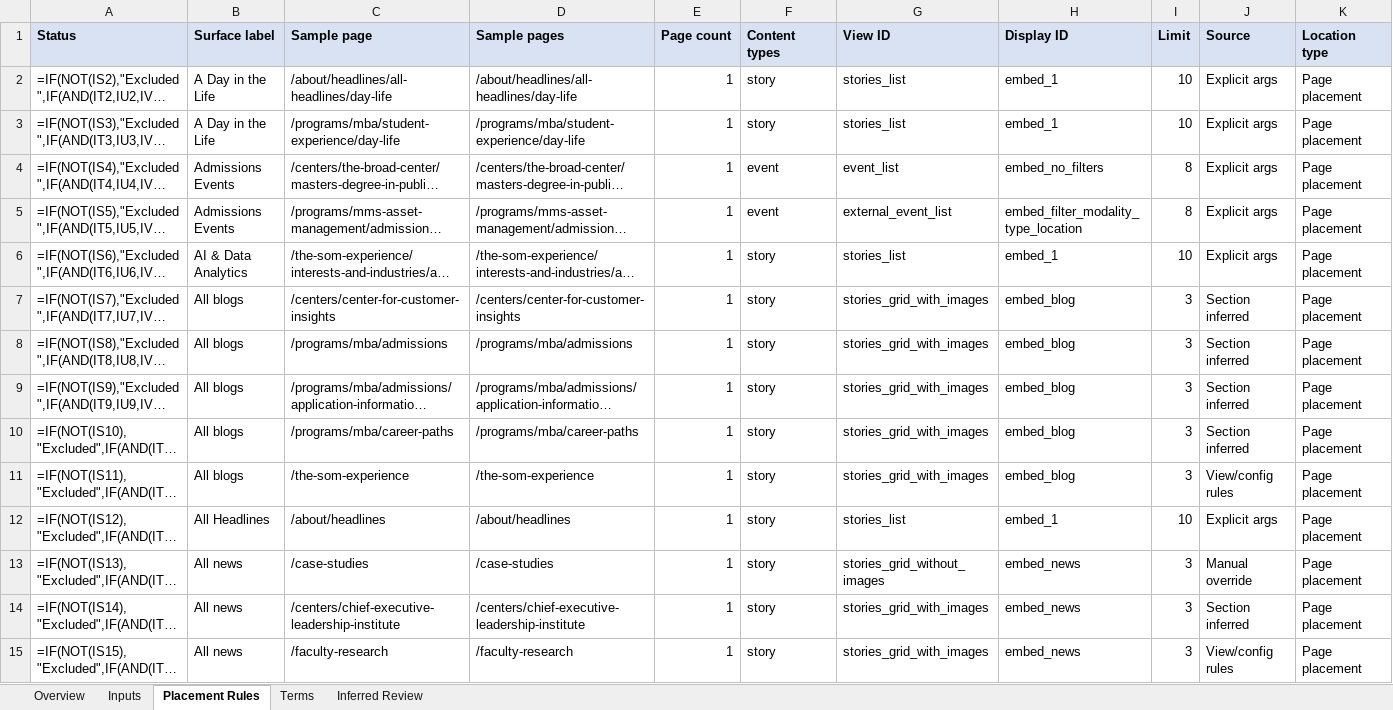
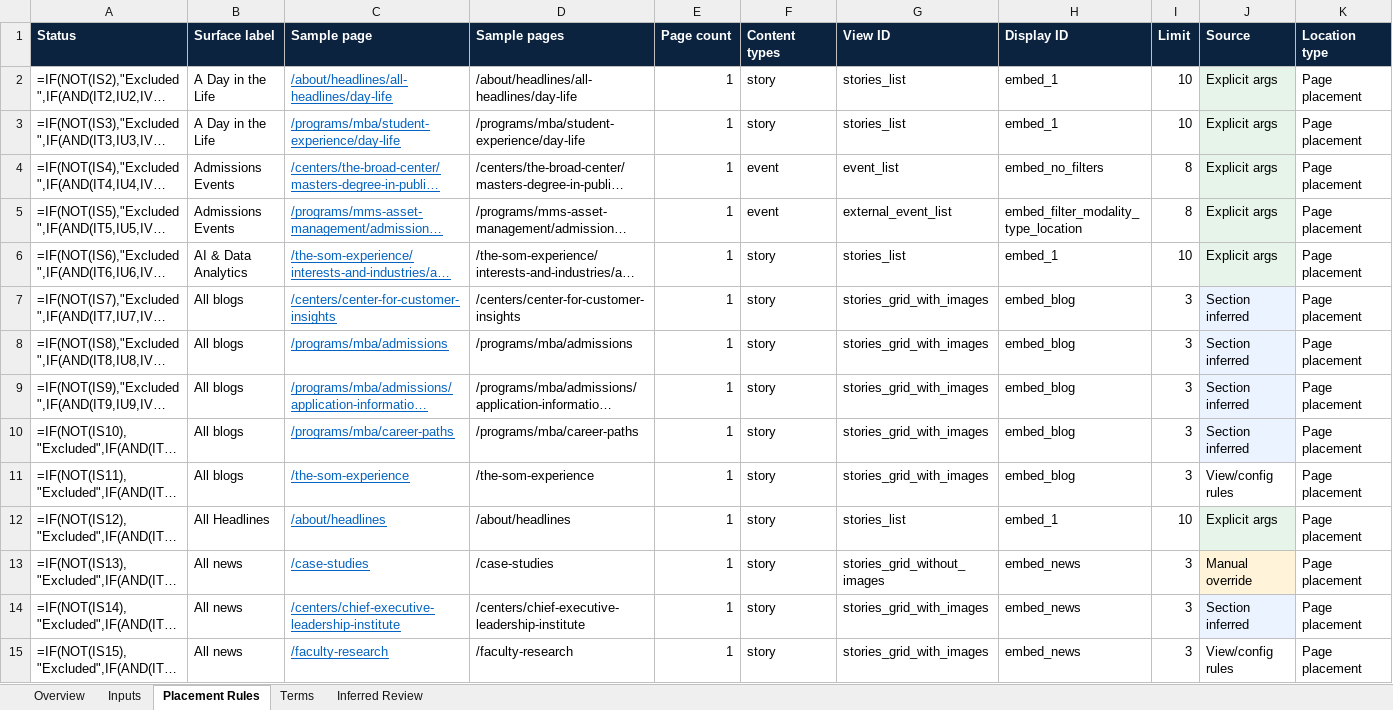
Before and after one commit to remixmb/content-placement-advisor, an Excel workbook: Content-Placement-Advisor-Workbook.xlsx, sheet Placement Rules, drawn as a sheet; only a part is shown; long unchanged cells end in …; values as stored, in another font and other column widths than the file's, no borders; formulas without a stored value are shown as written; conditional formats and table styles not drawn; the diff covers the shown part only; the diff names each change by its address in the sheet, - before the commit and + after, or states it on an @@ line.

Commit message:
Improve workbook UI

```diff
--- a/Content-Placement-Advisor-Workbook.xlsx (sheet Placement Rules)
+++ b/Content-Placement-Advisor-Workbook.xlsx (sheet Placement Rules)
@@ A1:K1 fill: #D9E2F3 → #0C2340, text colour: black → #FFFFFF @@
@@ C2:C15 underline: off → on, text colour: black → #0563C1 @@
-J2:J6 fill: none
+J2:J6 fill: #E6F4EA
-J7:J10 fill: none
+J7:J10 fill: #EAF3FF
-J12 fill: none
+J12 fill: #E6F4EA
-J13 fill: none
+J13 fill: #FFF3D9
-J14 fill: none
+J14 fill: #EAF3FF
```
Also changed, not shown: cell formats elsewhere in this sheet, sheet Inferred Review, sheet Overview, sheet Inputs, sheet Terms.
